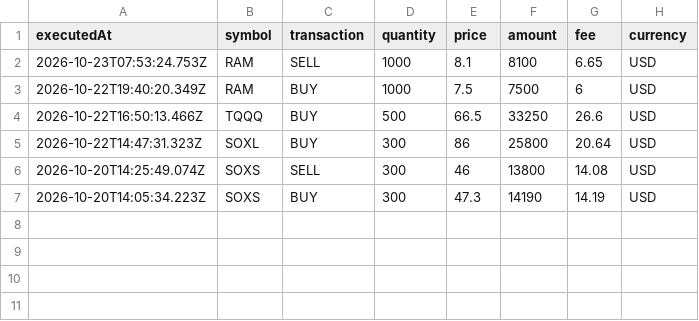
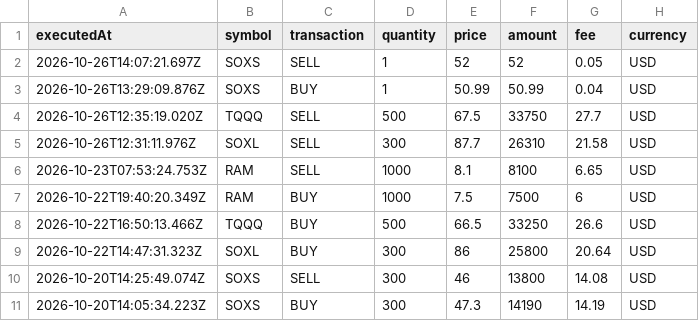
Before and after one commit to luterin/folio-13f, a CSV file: data/trades.csv, drawn as a sheet.

```diff
--- a/data/trades.csv
+++ b/data/trades.csv
@@ -1,2 +1,6 @@
 executedAt,symbol,transaction,quantity,price,amount,fee,currency
+2026-10-26T14:07:21.697Z,SOXS,SELL,1,52,52,0.05,USD
+2026-10-26T13:29:09.876Z,SOXS,BUY,1,50.99,50.99,0.04,USD
+2026-10-26T12:35:19.020Z,TQQQ,SELL,500,67.5,33750,27.7,USD
+2026-10-26T12:31:11.976Z,SOXL,SELL,300,87.7,26310,21.58,USD
 2026-10-23T07:53:24.753Z,RAM,SELL,1000,8.1,8100,6.65,USD
```
Also changed, not shown: 7 other files.
